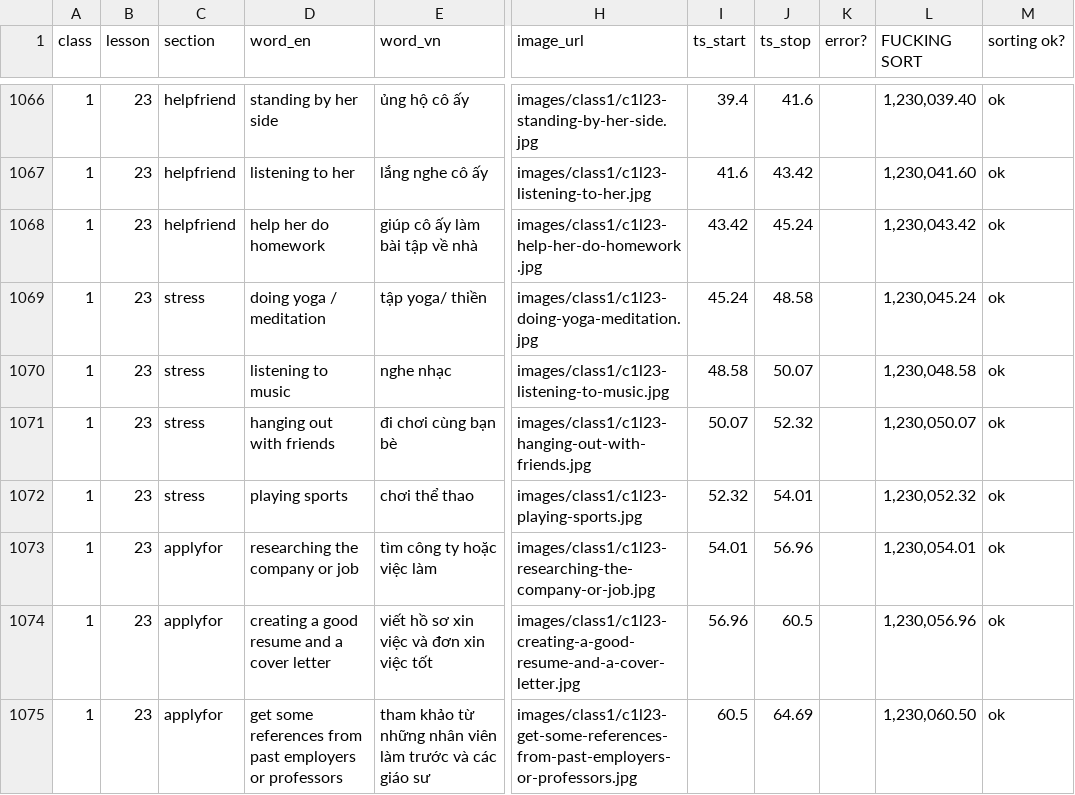
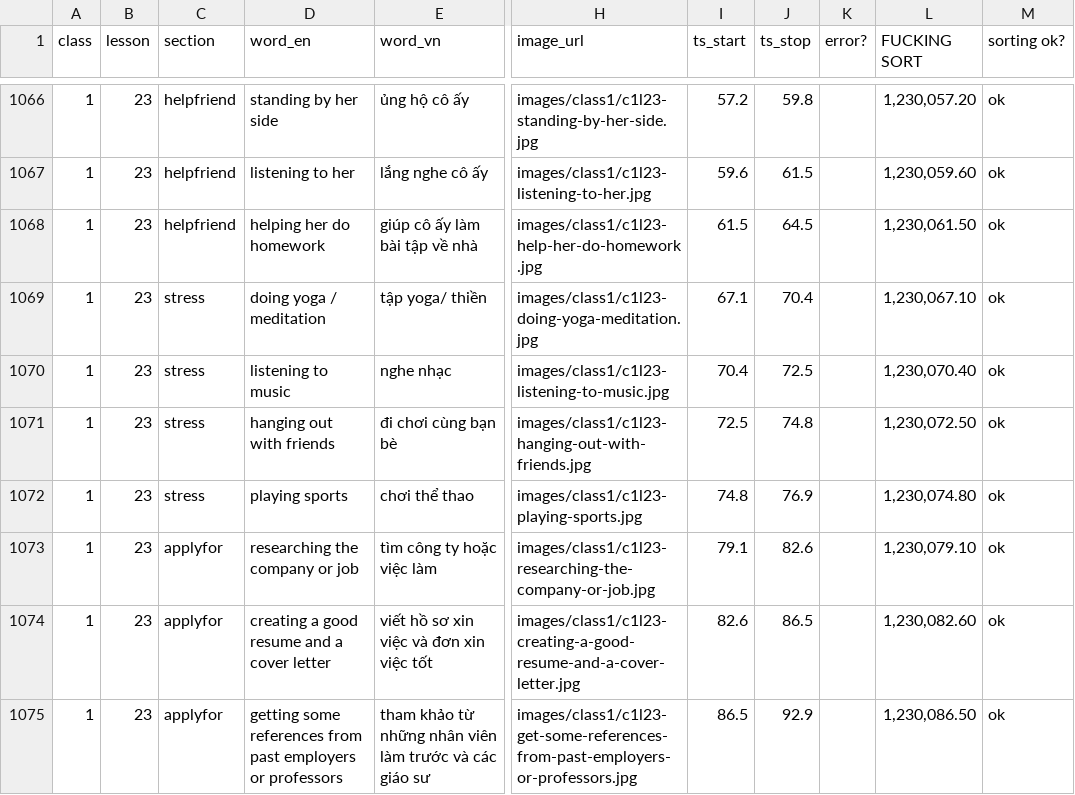
Before and after one commit to quynquyn/lessons, a CSV file: _data/vocabulary.csv, drawn as a sheet; only a part is shown, gaps mark what is left out; the diff covers the shown part only; the diff names each change by its address in the sheet, - before the commit and + after, or states it on an @@ line.

```diff
--- a/_data/vocabulary.csv
+++ b/_data/vocabulary.csv
-I1066 (ts_start): 39.4
+I1066 (ts_start): 57.2
-J1066 (ts_stop): 41.6
+J1066 (ts_stop): 59.8
-L1066 (FUCKING SORT): 1,230,039.40
+L1066 (FUCKING SORT): 1,230,057.20
-I1067 (ts_start): 41.6
+I1067 (ts_start): 59.6
-J1067 (ts_stop): 43.42
+J1067 (ts_stop): 61.5
-L1067 (FUCKING SORT): 1,230,041.60
+L1067 (FUCKING SORT): 1,230,059.60
-D1068 (word_en): help her do homework
+D1068 (word_en): helping her do homework
-I1068 (ts_start): 43.42
+I1068 (ts_start): 61.5
-J1068 (ts_stop): 45.24
+J1068 (ts_stop): 64.5
-L1068 (FUCKING SORT): 1,230,043.42
+L1068 (FUCKING SORT): 1,230,061.50
-I1069 (ts_start): 45.24
+I1069 (ts_start): 67.1
-J1069 (ts_stop): 48.58
+J1069 (ts_stop): 70.4
-L1069 (FUCKING SORT): 1,230,045.24
+L1069 (FUCKING SORT): 1,230,067.10
-I1070 (ts_start): 48.58
+I1070 (ts_start): 70.4
-J1070 (ts_stop): 50.07
+J1070 (ts_stop): 72.5
-L1070 (FUCKING SORT): 1,230,048.58
+L1070 (FUCKING SORT): 1,230,070.40
-I1071 (ts_start): 50.07
+I1071 (ts_start): 72.5
-J1071 (ts_stop): 52.32
+J1071 (ts_stop): 74.8
-L1071 (FUCKING SORT): 1,230,050.07
+L1071 (FUCKING SORT): 1,230,072.50
-I1072 (ts_start): 52.32
+I1072 (ts_start): 74.8
-J1072 (ts_stop): 54.01
+J1072 (ts_stop): 76.9
-L1072 (FUCKING SORT): 1,230,052.32
+L1072 (FUCKING SORT): 1,230,074.80
-I1073 (ts_start): 54.01
+I1073 (ts_start): 79.1
-J1073 (ts_stop): 56.96
+J1073 (ts_stop): 82.6
-L1073 (FUCKING SORT): 1,230,054.01
+L1073 (FUCKING SORT): 1,230,079.10
-I1074 (ts_start): 56.96
+I1074 (ts_start): 82.6
-J1074 (ts_stop): 60.5
+J1074 (ts_stop): 86.5
-L1074 (FUCKING SORT): 1,230,056.96
+L1074 (FUCKING SORT): 1,230,082.60
-D1075 (word_en): get some references…
+D1075 (word_en): getting some references…
-I1075 (ts_start): 60.5
+I1075 (ts_start): 86.5
-J1075 (ts_stop): 64.69
+J1075 (ts_stop): 92.9
-L1075 (FUCKING SORT): 1,230,060.50
+L1075 (FUCKING SORT): 1,230,086.50
```
Also changed, not shown: 64 edited cells elsewhere in this file, 2 other files.
